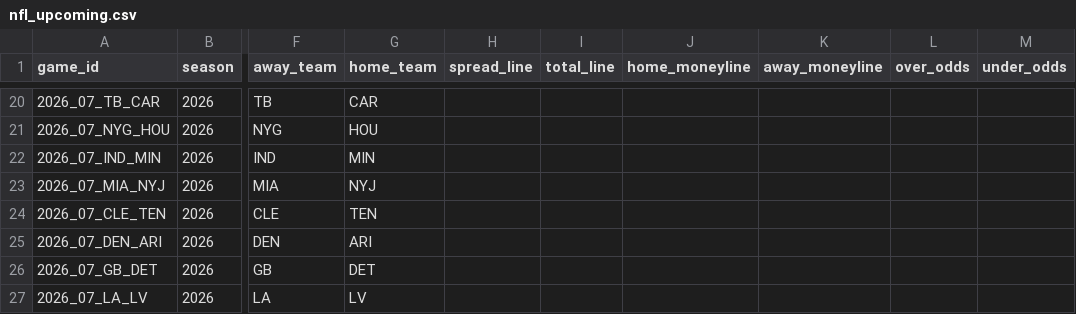
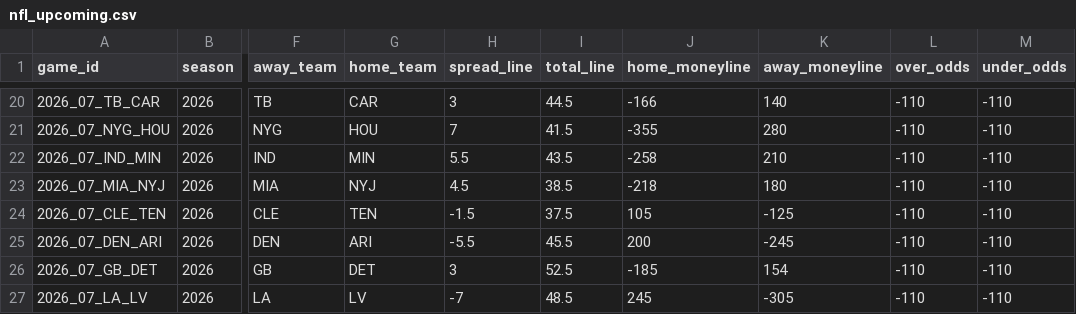
Before and after one commit to georgecharlesworth5-sudo/footystatpack, a CSV file: data/nfl_upcoming.csv, drawn as a sheet; only a part is shown, gaps mark what is left out; the diff covers the shown part only; the diff names each change by its address in the sheet, - before the commit and + after, or states it on an @@ line.

```diff
--- a/data/nfl_upcoming.csv
+++ b/data/nfl_upcoming.csv
-H20 (spread_line): (empty)
+H20 (spread_line): 3
-I20 (total_line): (empty)
+I20 (total_line): 44.5
-J20 (home_moneyline): (empty)
+J20 (home_moneyline): -166
-K20 (away_moneyline): (empty)
+K20 (away_moneyline): 140
-L20:L27 (over_odds): (empty)
+L20:L27 (over_odds): -110
-M20:M27 (under_odds): (empty)
+M20:M27 (under_odds): -110
-H21 (spread_line): (empty)
+H21 (spread_line): 7
-I21 (total_line): (empty)
+I21 (total_line): 41.5
-J21 (home_moneyline): (empty)
+J21 (home_moneyline): -355
-K21 (away_moneyline): (empty)
+K21 (away_moneyline): 280
-H22 (spread_line): (empty)
+H22 (spread_line): 5.5
-I22 (total_line): (empty)
+I22 (total_line): 43.5
-J22 (home_moneyline): (empty)
+J22 (home_moneyline): -258
-K22 (away_moneyline): (empty)
+K22 (away_moneyline): 210
-H23 (spread_line): (empty)
+H23 (spread_line): 4.5
-I23 (total_line): (empty)
+I23 (total_line): 38.5
-J23 (home_moneyline): (empty)
+J23 (home_moneyline): -218
-K23 (away_moneyline): (empty)
+K23 (away_moneyline): 180
-H24 (spread_line): (empty)
+H24 (spread_line): -1.5
-I24 (total_line): (empty)
+I24 (total_line): 37.5
-J24 (home_moneyline): (empty)
+J24 (home_moneyline): 105
-K24 (away_moneyline): (empty)
+K24 (away_moneyline): -125
-H25 (spread_line): (empty)
+H25 (spread_line): -5.5
-I25 (total_line): (empty)
+I25 (total_line): 45.5
-J25 (home_moneyline): (empty)
+J25 (home_moneyline): 200
-K25 (away_moneyline): (empty)
+K25 (away_moneyline): -245
-H26 (spread_line): (empty)
+H26 (spread_line): 3
-I26 (total_line): (empty)
+I26 (total_line): 52.5
-J26 (home_moneyline): (empty)
+J26 (home_moneyline): -185
-K26 (away_moneyline): (empty)
+K26 (away_moneyline): 154
-H27 (spread_line): (empty)
+H27 (spread_line): -7
-I27 (total_line): (empty)
+I27 (total_line): 48.5
-J27 (home_moneyline): (empty)
+J27 (home_moneyline): 245
-K27 (away_moneyline): (empty)
+K27 (away_moneyline): -305
```
Also changed, not shown: 76 edited cells elsewhere in this file, 2 other files.
